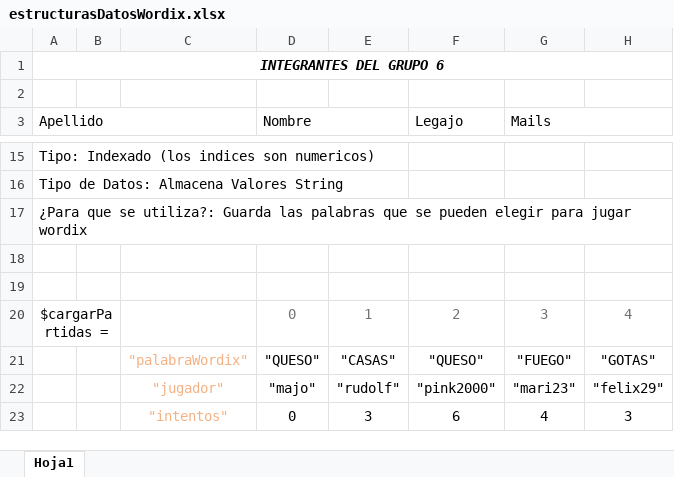
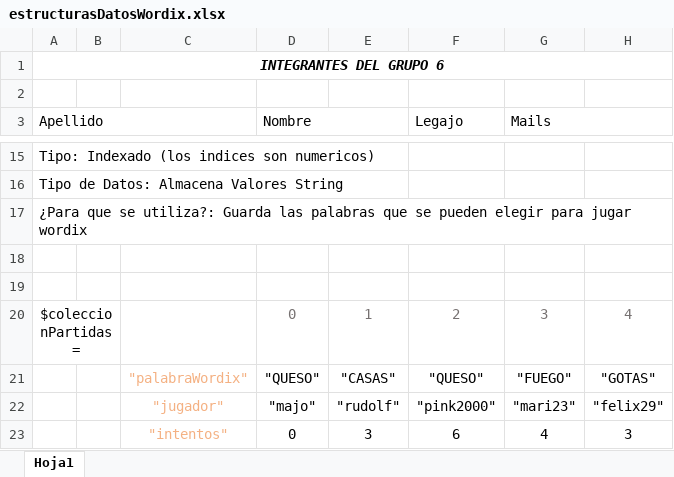
Before and after one commit to GabyCh92/wordix, an Excel workbook: estructurasDatosWordix.xlsx, sheet Hoja1, drawn as a sheet; only a part is shown, gaps mark what is left out; values as stored, in another font and other column widths than the file's, no borders; the diff covers the shown part only; the diff names each change by its address in the sheet, - before the commit and + after, or states it on an @@ line.

```diff
--- a/estructurasDatosWordix.xlsx (sheet Hoja1)
+++ b/estructurasDatosWordix.xlsx (sheet Hoja1)
-A20 (Apellido): $cargarPartidas =
+A20 (Apellido): $coleccionPartidas =
```
Also changed, not shown: 8 added rows, 8 edited cells, cell formats and merged cells elsewhere in this sheet, 1 other file.
